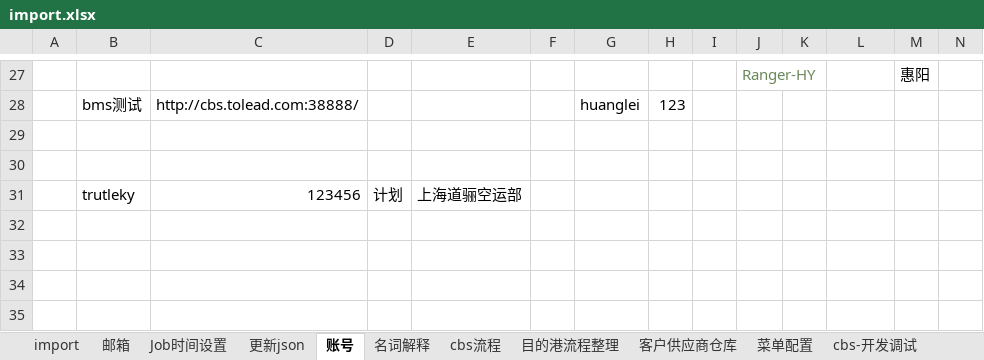
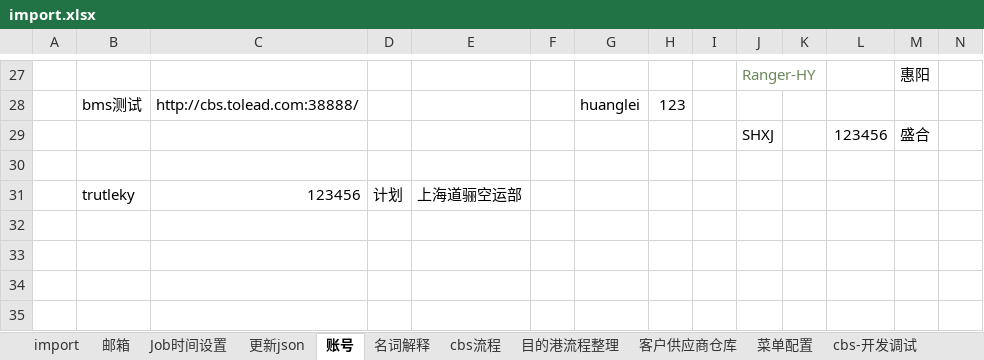
Before and after one commit to spiderwolf11001282/DocManager2, an Excel workbook: import.xlsx, sheet 账号, drawn as a sheet; only a part is shown, gaps mark what is left out; values as stored, in another font and other column widths than the file's, no borders; charts and pictures not drawn; rows hold the shown columns only; the diff names each change by its address in the sheet, - before the commit and + after, or states it on an @@ line.

Commit message:
temp

```diff
--- a/import.xlsx (sheet 账号)
+++ b/import.xlsx (sheet 账号)
-row 29: (empty)
+row 29:  |  |  |  |  |  |  |  |  | SHXJ |  | 123456 | 盛合
```
